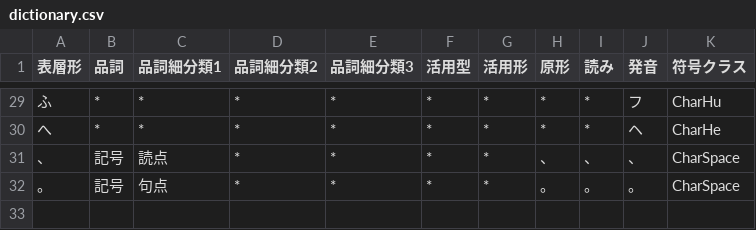
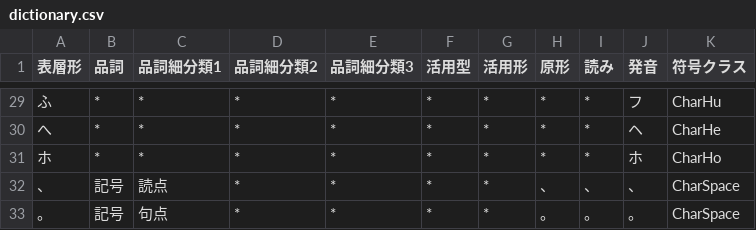
Before and after one commit to Wyess/text2shorthand, a CSV file: text2shorthand/shorthand/waseda/dictionary.csv, drawn as a sheet; only a part is shown, gaps mark what is left out.

Commit message:
Added CharHo

```diff
--- a/text2shorthand/shorthand/waseda/dictionary.csv
+++ b/text2shorthand/shorthand/waseda/dictionary.csv
@@ -30,2 +30,3 @@
 へ,*,*,*,*,*,*,*,*,ヘ,CharHe
+ホ,*,*,*,*,*,*,*,*,ホ,CharHo
 、,記号,読点,*,*,*,*,、,、,、,CharSpace
```
Also changed, not shown: 2 other files.
